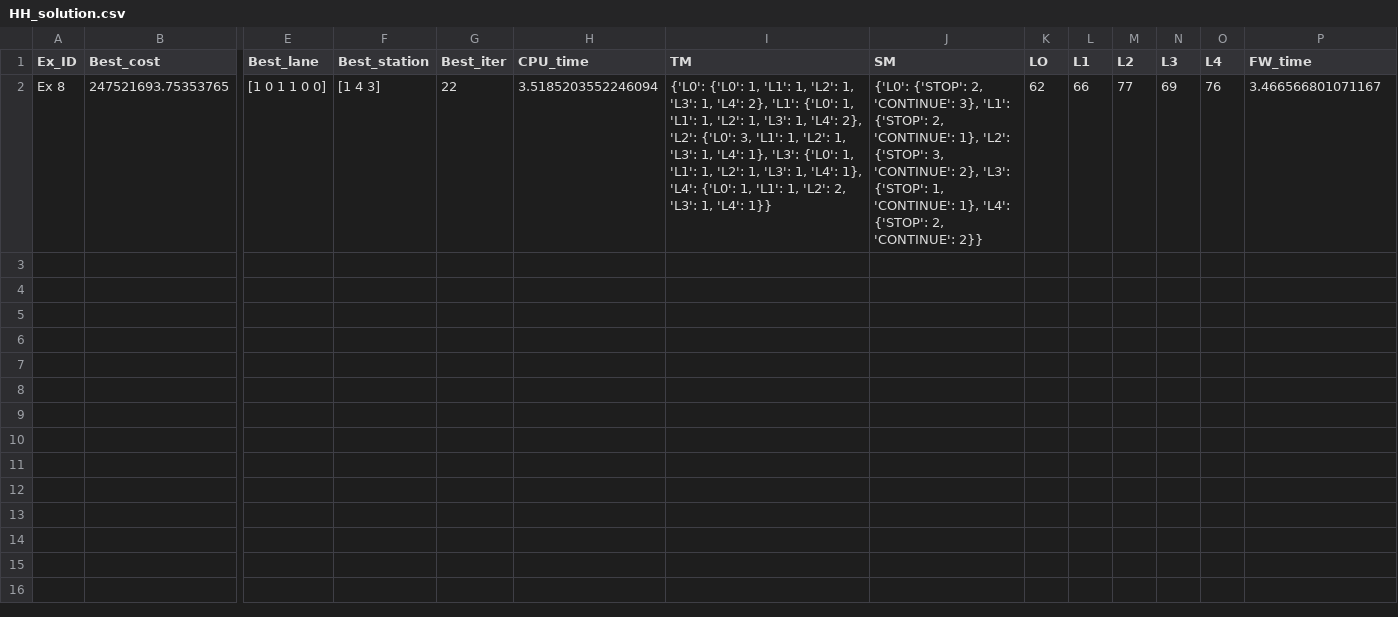
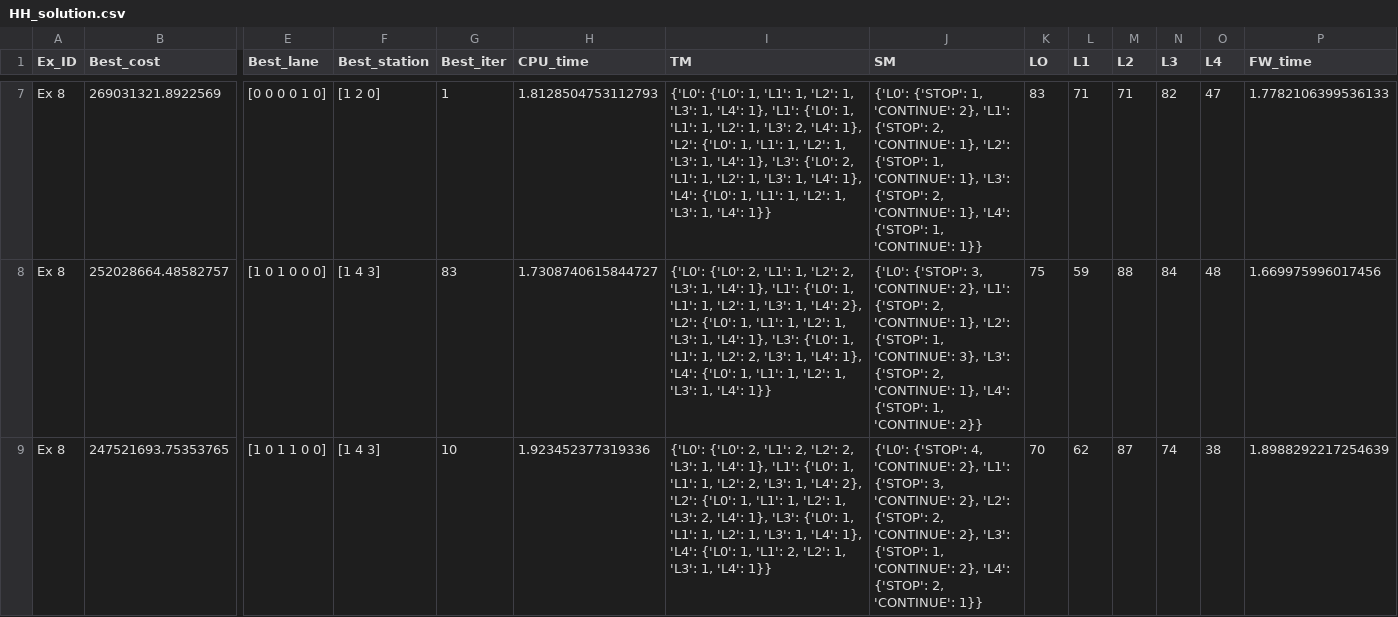
Before and after one commit to hkujy/HHbike, a CSV file: HH_solution.csv, drawn as a sheet; only a part is shown, gaps mark what is left out; addresses are those after the commit; rows hold the shown columns only; the diff covers the shown part only; the diff names each change by its address in the sheet, - before the commit and + after, or states it on an @@ line.

```diff
--- a/HH_solution.csv
+++ b/HH_solution.csv
+row 7: Ex 8 | 269031321.8922569 | [0 0 0 0 1 0] | [1 2 0] | 1 | 1.8128504753112793 | {'L0': {'L0': 1, 'L1': 1, 'L2': 1, 'L3': 1, 'L4': 1}, 'L1': {'L0': 1, 'L1': 1, 'L2': 1, 'L3': 2, 'L4': 1}, 'L2': {'L0': 1, 'L1': 1, 'L2': 1, 'L3': 1, 'L4': 1}, 'L3': {'L0': 2, 'L1': 1, 'L2': 1, 'L3': 1, 'L4': 1}, 'L4': {'L0': 1, 'L1': 1, 'L2': 1, 'L3': 1, 'L4': 1}} | {'L0': {'STOP': 1, 'CONTINUE': 2}, 'L1': {'STOP': 2, 'CONTINUE': 1}, 'L2': {'STOP': 1, 'CONTINUE': 1}, 'L3': {'STOP': 2, 'CONTINUE': 1}, 'L4': {'STOP': 1, 'CONTINUE': 1}} | 83 | 71 | 71 | 82 | 47 | 1.7782106399536133
+row 8: Ex 8 | 252028664.48582757 | [1 0 1 0 0 0] | [1 4 3] | 83 | 1.7308740615844727 | {'L0': {'L0': 2, 'L1': 1, 'L2': 2, 'L3': 1, 'L4': 1}, 'L1': {'L0': 1, 'L1': 1, 'L2': 1, 'L3': 1, 'L4': 2}, 'L2': {'L0': 1, 'L1': 1, 'L2': 1, 'L3': 1, 'L4': 1}, 'L3': {'L0': 1, 'L1': 1, 'L2': 2, 'L3': 1, 'L4': 1}, 'L4': {'L0': 1, 'L1': 1, 'L2': 1, 'L3': 1, 'L4': 1}} | {'L0': {'STOP': 3, 'CONTINUE': 2}, 'L1': {'STOP': 2, 'CONTINUE': 1}, 'L2': {'STOP': 1, 'CONTINUE': 3}, 'L3': {'STOP': 2, 'CONTINUE': 1}, 'L4': {'STOP': 1, 'CONTINUE': 2}} | 75 | 59 | 88 | 84 | 48 | 1.669975996017456
-G9 (Best_iter): 22
+G9 (Best_iter): 10
-H9 (CPU_time): 3.5185203552246094
+H9 (CPU_time): 1.923452377319336
-I9 (TM): {'L0': {'L0': 1, 'L1': 1, 'L2': 1, 'L3': 1, 'L4': 2}, 'L1': {'L0': 1, 'L1': 1, 'L2': 1, 'L3': 1, 'L4': 2}, 'L2': {'L0': 3, 'L1': 1, 'L2': 1, 'L3': 1, 'L4': 1}, 'L3': {'L0': 1, 'L1': 1, 'L2': 1, 'L3': 1, 'L4': 1}, 'L4': {'L0': 1, 'L1': 1, 'L2': 2, 'L3': 1,…
+I9 (TM): {'L0': {'L0': 2, 'L1': 2, 'L2': 2, 'L3': 1, 'L4': 1}, 'L1': {'L0': 1, 'L1': 1, 'L2': 2, 'L3': 1, 'L4': 2}, 'L2': {'L0': 1, 'L1': 1, 'L2': 1, 'L3': 2, 'L4': 1}, 'L3': {'L0': 1, 'L1': 1, 'L2': 1, 'L3': 1, 'L4': 1}, 'L4': {'L0': 1, 'L1': 2, 'L2': 1, 'L3': 1,…
-J9 (SM): {'L0': {'STOP': 2, 'CONTINUE': 3}, 'L1': {'STOP': 2, 'CONTINUE': 1}, 'L2': {'STOP': 3, 'CONTINUE': 2}, 'L3': {'STOP': 1, 'CONTINUE': 1}, 'L4': {'STOP': 2, 'CONTINUE': 2}}
+J9 (SM): {'L0': {'STOP': 4, 'CONTINUE': 2}, 'L1': {'STOP': 3, 'CONTINUE': 2}, 'L2': {'STOP': 2, 'CONTINUE': 2}, 'L3': {'STOP': 1, 'CONTINUE': 2}, 'L4': {'STOP': 2, 'CONTINUE': 1}}
-K9 (LO): 62
+K9 (LO): 70
-L9 (L1): 66
+L9 (L1): 62
-M9 (L2): 77
+M9 (L2): 87
-N9 (L3): 69
+N9 (L3): 74
-O9 (L4): 76
+O9 (L4): 38
-P9 (FW_time): 3.466566801071167
+P9 (FW_time): 1.8988292217254639
```
Also changed, not shown: 7 added rows elsewhere in this file, 8 other files.
